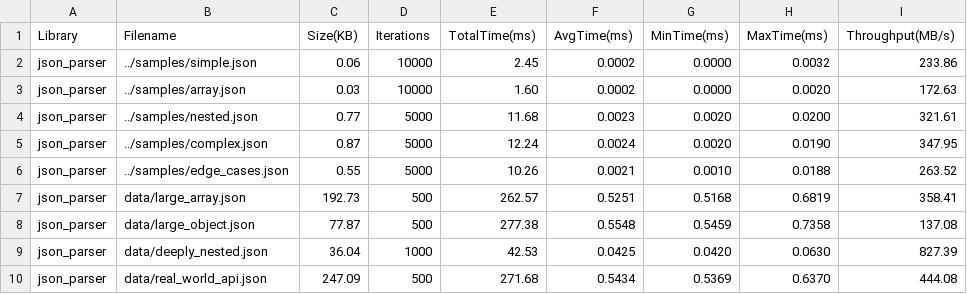
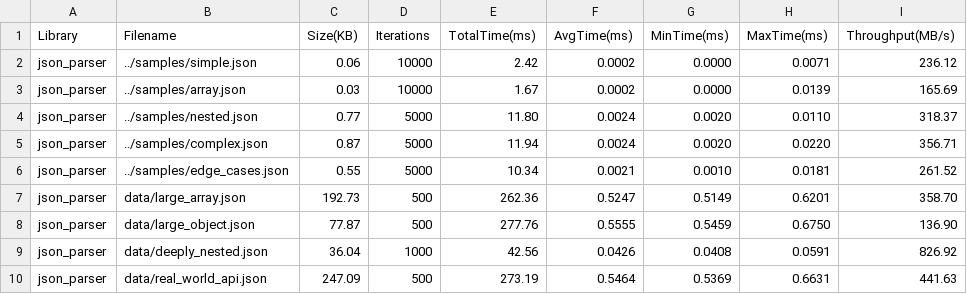
Before and after one commit to barsboldb/json_parser, a CSV file: benchmarks/results/json_parser_results.csv, drawn as a sheet.

```diff
--- a/benchmarks/results/json_parser_results.csv
+++ b/benchmarks/results/json_parser_results.csv
@@ -1,10 +1,10 @@
 Library,Filename,Size(KB),Iterations,TotalTime(ms),AvgTime(ms),MinTime(ms),MaxTime(ms),Throughput(MB/s)
-json_parser,../samples/simple.json,0.06,10000,2.45,0.0002,0.0000,0.0032,233.86
-json_parser,../samples/array.json,0.03,10000,1.60,0.0002,0.0000,0.0020,172.63
-json_parser,../samples/nested.json,0.77,5000,11.68,0.0023,0.0020,0.0200,321.61
-json_parser,../samples/complex.json,0.87,5000,12.24,0.0024,0.0020,0.0190,347.95
-json_parser,../samples/edge_cases.json,0.55,5000,10.26,0.0021,0.0010,0.0188,263.52
-json_parser,data/large_array.json,192.73,500,262.57,0.5251,0.5168,0.6819,358.41
-json_parser,data/large_object.json,77.87,500,277.38,0.5548,0.5459,0.7358,137.08
-json_parser,data/deeply_nested.json,36.04,1000,42.53,0.0425,0.0420,0.0630,827.39
-json_parser,data/real_world_api.json,247.09,500,271.68,0.5434,0.5369,0.6370,444.08
+json_parser,../samples/simple.json,0.06,10000,2.42,0.0002,0.0000,0.0071,236.12
+json_parser,../samples/array.json,0.03,10000,1.67,0.0002,0.0000,0.0139,165.69
+json_parser,../samples/nested.json,0.77,5000,11.80,0.0024,0.0020,0.0110,318.37
+json_parser,../samples/complex.json,0.87,5000,11.94,0.0024,0.0020,0.0220,356.71
+json_parser,../samples/edge_cases.json,0.55,5000,10.34,0.0021,0.0010,0.0181,261.52
+json_parser,data/large_array.json,192.73,500,262.36,0.5247,0.5149,0.6201,358.70
+json_parser,data/large_object.json,77.87,500,277.76,0.5555,0.5459,0.6750,136.90
+json_parser,data/deeply_nested.json,36.04,1000,42.56,0.0426,0.0408,0.0591,826.92
+json_parser,data/real_world_api.json,247.09,500,273.19,0.5464,0.5369,0.6631,441.63
```
Also changed, not shown: 21 other files.
